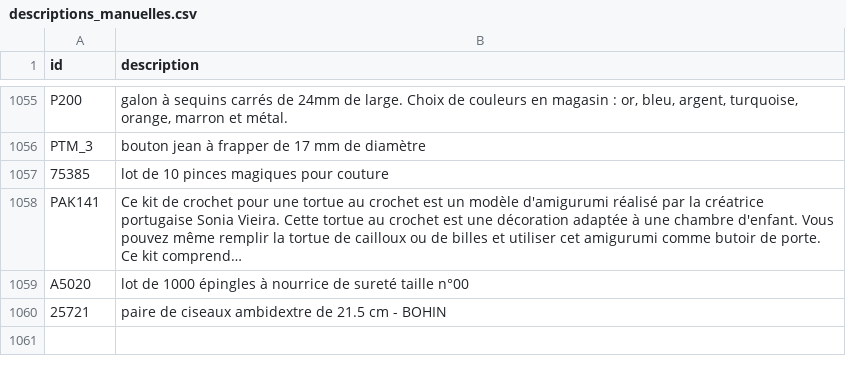
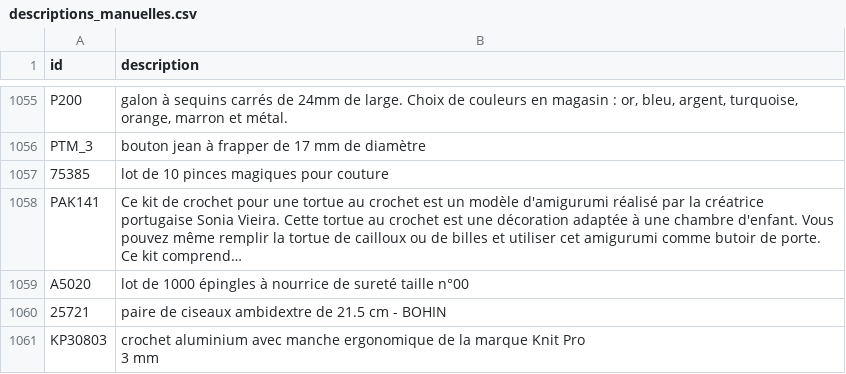
Before and after one commit to leia98nc-code/lagrandemercerie, a CSV file: descriptions_manuelles.csv, drawn as a sheet; only a part is shown, gaps mark what is left out; long unchanged cells end in ….

Commit message:
Modification description KP30803 via back-office

```diff
--- a/descriptions_manuelles.csv
+++ b/descriptions_manuelles.csv
@@ -1556 +1556,3 @@ A5020,lot de 1000 épingles à nourrice de sureté  taille n°00
 25721,paire de ciseaux ambidextre de 21.5 cm - BOHIN
+KP30803,"crochet aluminium avec manche ergonomique de la marque Knit Pro
+3 mm"
```
